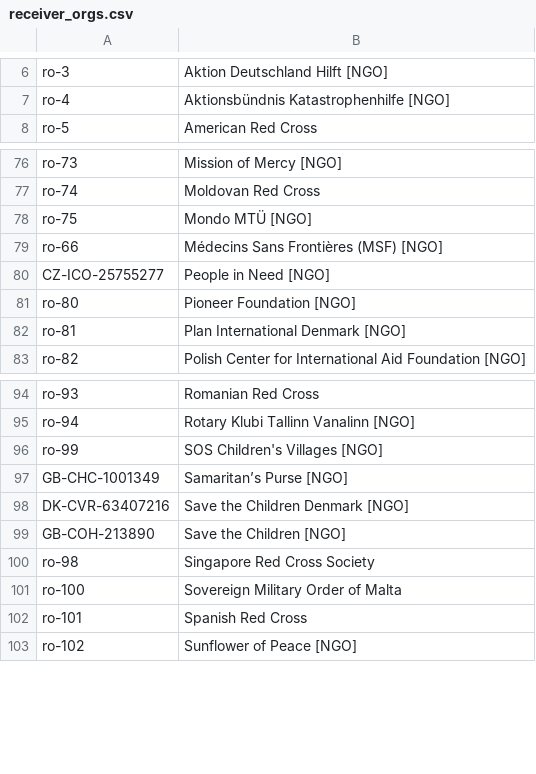
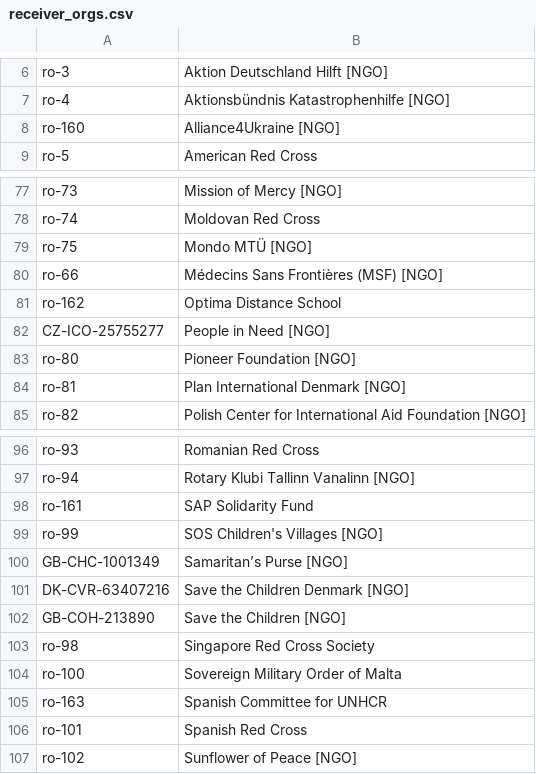
Before and after one commit to OCHA-DAP/hdx-scraper-cbi-viz, a CSV file: cbi/receiver_orgs.csv, drawn as a sheet; only a part is shown, gaps mark what is left out.

```diff
--- a/cbi/receiver_orgs.csv
+++ b/cbi/receiver_orgs.csv
@@ -7,2 +7,3 @@ ro-3,Aktion Deutschland Hilft [NGO]
 ro-4,Aktionsbündnis Katastrophenhilfe [NGO]
+ro-160,Alliance4Ukraine [NGO]
 ro-5,American Red Cross
@@ -79,2 +80,3 @@ ro-75,Mondo MTÜ [NGO]
 ro-66,Médecins Sans Frontières (MSF) [NGO]
+ro-162,Optima Distance School
 CZ-ICO-25755277,People in Need [NGO]
@@ -95,2 +97,3 @@ ro-93,Romanian Red Cross
 ro-94,Rotary Klubi Tallinn Vanalinn [NGO]
+ro-161,SAP Solidarity Fund
 ro-99,SOS Children's Villages [NGO]
@@ -101,2 +104,3 @@ ro-98,Singapore Red Cross Society
 ro-100,Sovereign Military Order of Malta
+ro-163,Spanish Committee for UNHCR
 ro-101,Spanish Red Cross
```
Also changed, not shown: cbi/download-ukraine-ps-contributions.csv, cbi/flows.csv, 6 other files.
